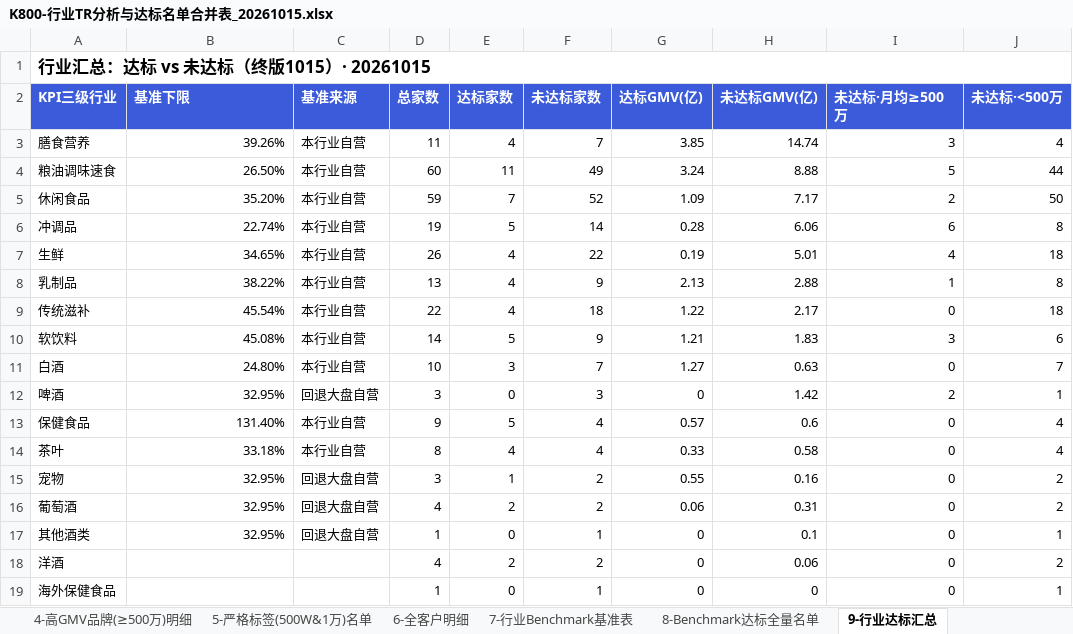
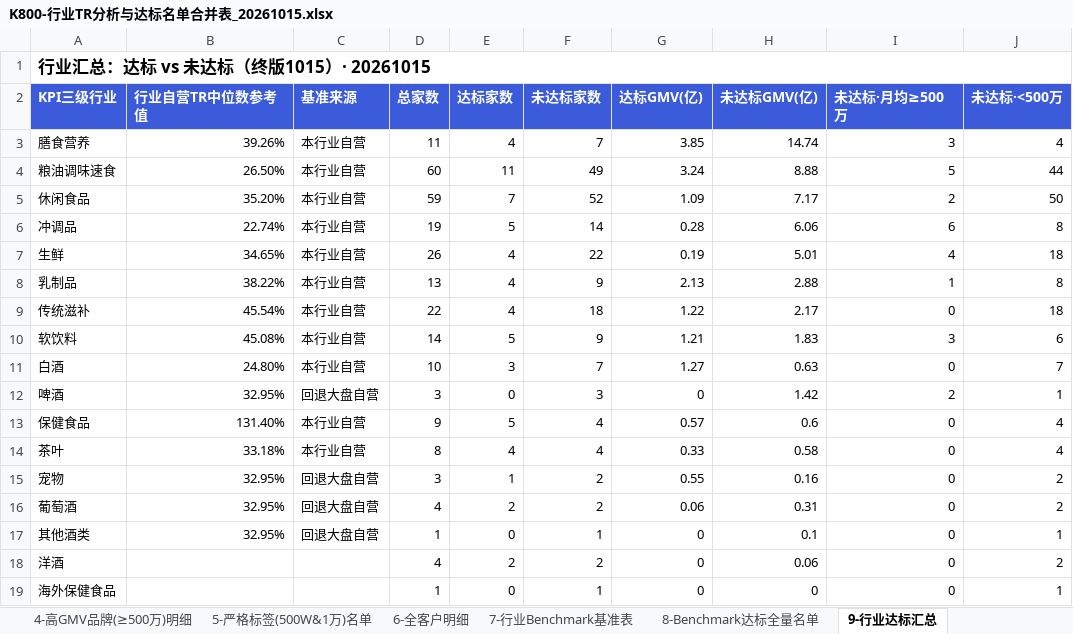
Before and after one commit to danniewowrich/k800-insight-report-v2, an Excel workbook: 1015/K800-行业TR分析与达标名单合并表_20261015.xlsx, sheet 9-行业达标汇总, drawn as a sheet; values as stored, in another font and other column widths than the file's, no borders; the diff names each change by its address in the sheet, - before the commit and + after, or states it on an @@ line.

Commit message:
rename 基准下限 to 行业自营TR中位数参考值 + explicit formula

```diff
--- a/1015/K800-行业TR分析与达标名单合并表_20261015.xlsx (sheet 9-行业达标汇总)
+++ b/1015/K800-行业TR分析与达标名单合并表_20261015.xlsx (sheet 9-行业达标汇总)
-B2: 基准下限
+B2: 行业自营TR中位数参考值
```
Also changed, not shown: sheet 13-池D_roi异常名单, sheet 0-口径说明, sheet 7-行业Benchmark基准表, sheet 10-池A_TR牵引KA名单, sheet 11-池B_达标提GMV名单, sheet 12-池C_批量培育名单, 1 more sheet, 1 other file.
